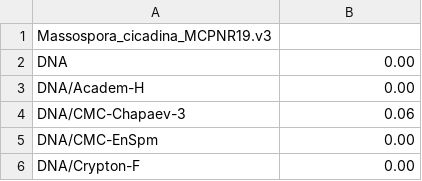
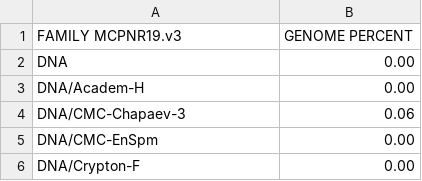
Before and after one commit to zygolife/Massospora_cicadina_MCPNR19, a CSV file: Annotation/summary_RM_pct.csv, drawn as a sheet; only a part is shown; removed rows and columns are numbered as before the commit, all else as after; the diff names each change by its address in the sheet, - before the commit and + after, or states it on an @@ line.

Commit message:
Update summary_RM_pct.csv

```diff
--- a/Annotation/summary_RM_pct.csv
+++ b/Annotation/summary_RM_pct.csv
-row 1: Massospora_cicadina_MCPNR19.v3
+row 1: FAMILY MCPNR19.v3 | GENOME PERCENT
```
